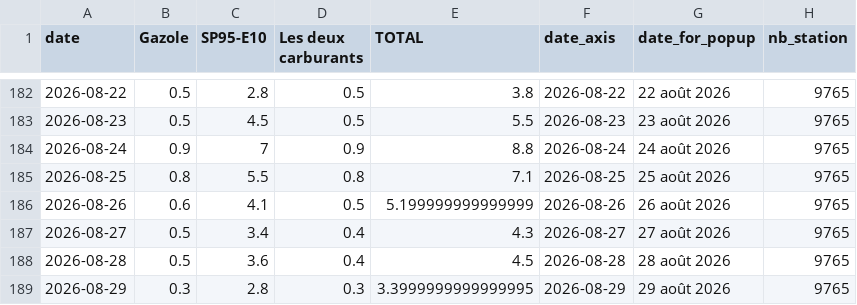
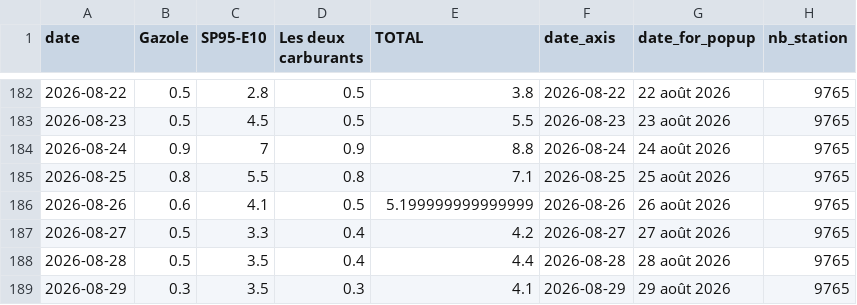
Before and after one commit to mthlht/fuel-price-tracker, a CSV file: data/fuel-shortage-to-flourish.csv, drawn as a sheet; only a part is shown, gaps mark what is left out.

```diff
--- a/data/fuel-shortage-to-flourish.csv
+++ b/data/fuel-shortage-to-flourish.csv
@@ -186,4 +186,4 @@ date,Gazole,SP95-E10,Les deux carburants,TOTAL,date_axis,date_for_popup,nb_stati
 2026-08-26,0.6,4.1,0.5,5.199999999999999,2026-08-26,26 août 2026,9765
-2026-08-27,0.5,3.4,0.4,4.3,2026-08-27,27 août 2026,9765
-2026-08-28,0.5,3.6,0.4,4.5,2026-08-28,28 août 2026,9765
-2026-08-29,0.3,2.8,0.3,3.3999999999999995,2026-08-29,29 août 2026,9765
+2026-08-27,0.5,3.3,0.4,4.2,2026-08-27,27 août 2026,9765
+2026-08-28,0.5,3.5,0.4,4.4,2026-08-28,28 août 2026,9765
+2026-08-29,0.3,3.5,0.3,4.1,2026-08-29,29 août 2026,9765
```
Also changed, not shown: data/roll_mean_2026.csv, 4 other files.
